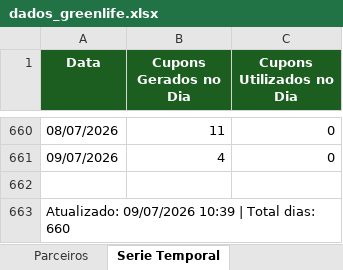
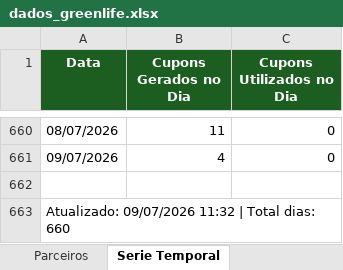
Before and after one commit to quality-glf/mkt-dash, an Excel workbook: greenlife_scraper/dados_greenlife.xlsx, sheet Serie Temporal, drawn as a sheet; only a part is shown, gaps mark what is left out; values as stored, in another font and other column widths than the file's, no borders; the diff names each change by its address in the sheet, - before the commit and + after, or states it on an @@ line.

```diff
--- a/greenlife_scraper/dados_greenlife.xlsx (sheet Serie Temporal)
+++ b/greenlife_scraper/dados_greenlife.xlsx (sheet Serie Temporal)
-A663 (Data): Atualizado: 09/07/2026 10:39 | Total…
+A663 (Data): Atualizado: 09/07/2026 11:32 | Total…
```
Also changed, not shown: sheet Resumo Diario, sheet Parceiros, sheet Promocoes, greenlife_scraper/historico_leads.xlsx, instagram-metrics/base_interacoes_detalhadas.xlsx, 4 other files.
